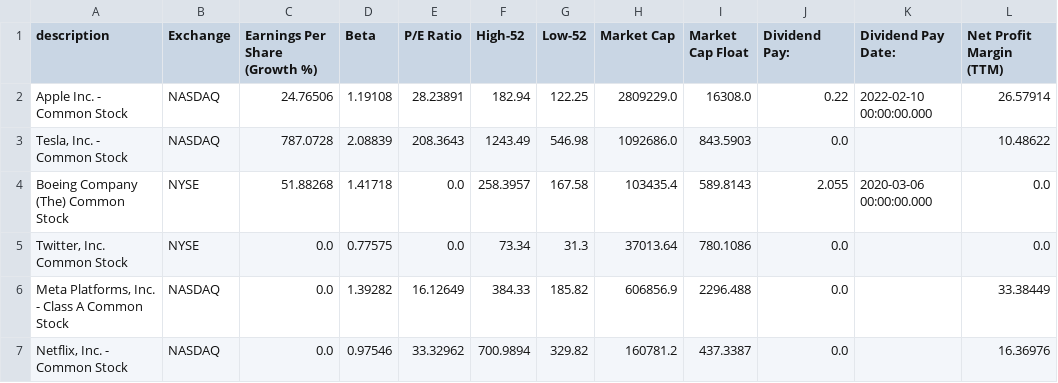
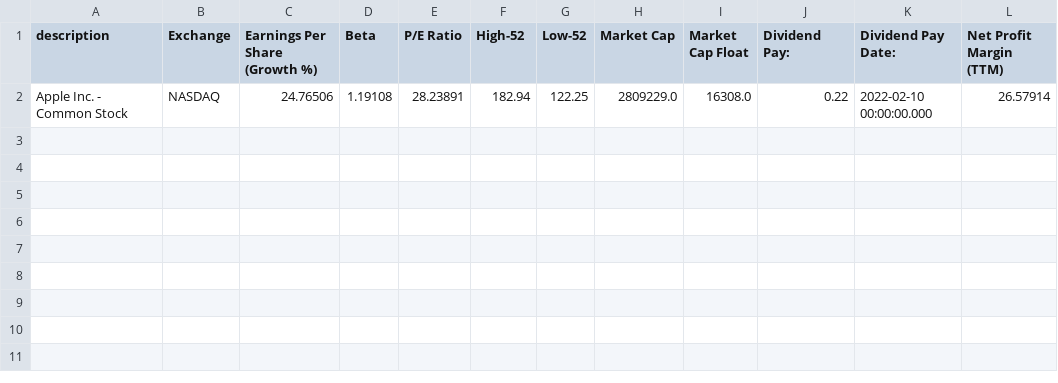
Before and after one commit to egrep6021ad/Python-Stock-Trading-Bot, a CSV file: 2022-04-10/04-10's fundamentals.csv, drawn as a sheet; the diff names each change by its address in the sheet, - before the commit and + after, or states it on an @@ line.

```diff
--- a/2022-04-10/04-10's fundamentals.csv
+++ b/2022-04-10/04-10's fundamentals.csv
-row 3: Tesla, Inc. - Common Stock | NASDAQ | 787.0728 | 2.08839 | 208.3643 | 1243.49 | 546.98 | 1092686.0 | 843.5903 | 0.0 |  | 10.48622
-row 4: Boeing Company (The) Common Stock | NYSE | 51.88268 | 1.41718 | 0.0 | 258.3957 | 167.58 | 103435.4 | 589.8143 | 2.055 | 2020-03-06 00:00:00.000 | 0.0
-row 5: Twitter, Inc. Common Stock | NYSE | 0.0 | 0.77575 | 0.0 | 73.34 | 31.3 | 37013.64 | 780.1086 | 0.0 |  | 0.0
-row 6: Meta Platforms, Inc. - Class A Common Stock | NASDAQ | 0.0 | 1.39282 | 16.12649 | 384.33 | 185.82 | 606856.9 | 2296.488 | 0.0 |  | 33.38449
-row 7: Netflix, Inc. - Common Stock | NASDAQ | 0.0 | 0.97546 | 33.32962 | 700.9894 | 329.82 | 160781.2 | 437.3387 | 0.0 |  | 16.36976
```
Also changed, not shown: 6 other files.
